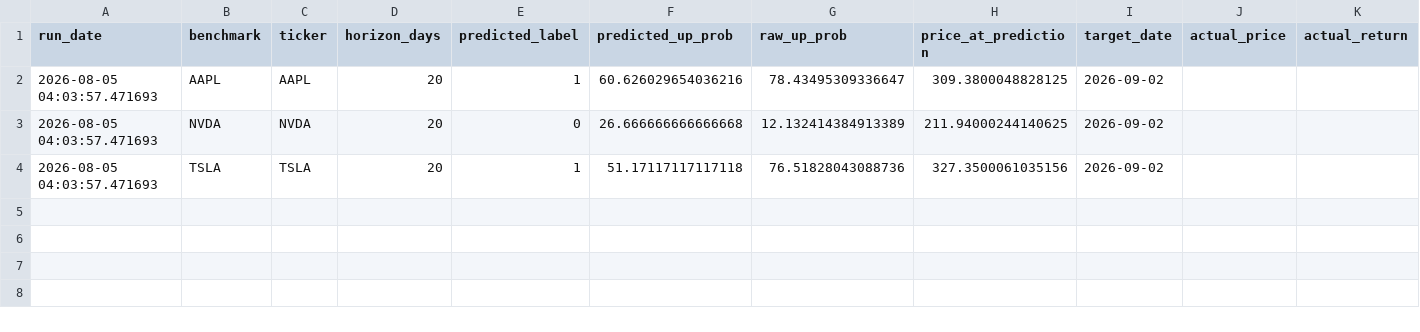
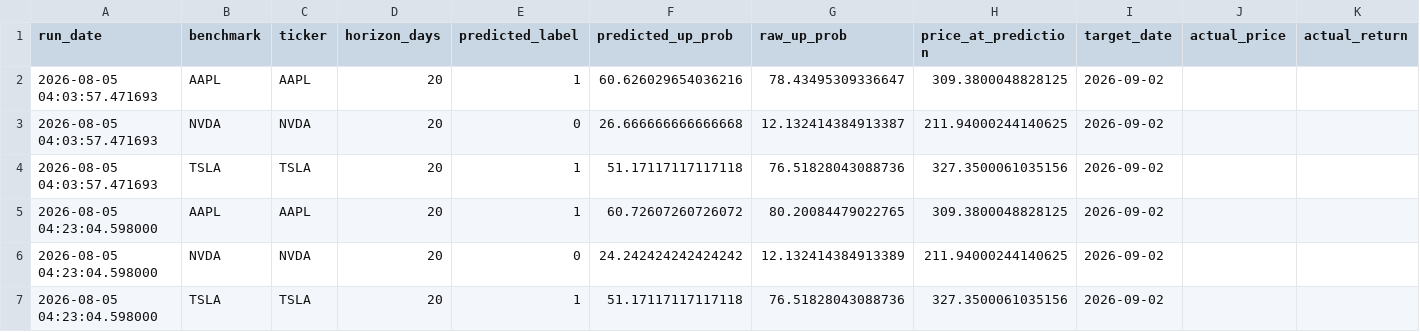
Before and after one commit to Battery2X/battery-predictor, a CSV file: logs/predictions_stock_position.csv, drawn as a sheet; only a part is shown; rows hold the shown columns only; the diff names each change by its address in the sheet, - before the commit and + after, or states it on an @@ line.

```diff
--- a/logs/predictions_stock_position.csv
+++ b/logs/predictions_stock_position.csv
-G3 (raw_up_prob): 12.132414384913389
+G3 (raw_up_prob): 12.132414384913387
+row 5: 2026-08-05 04:23:04.598000 | AAPL | AAPL | 20 | 1 | 60.72607260726072 | 80.20084479022765 | 309.3800048828125 | 2026-09-02
+row 6: 2026-08-05 04:23:04.598000 | NVDA | NVDA | 20 | 0 | 24.242424242424242 | 12.132414384913389 | 211.94000244140625 | 2026-09-02
+row 7: 2026-08-05 04:23:04.598000 | TSLA | TSLA | 20 | 1 | 51.17117117117118 | 76.51828043088736 | 327.3500061035156 | 2026-09-02
```
Also changed, not shown: logs/predictions_position.csv, logs/predictions_scalp.csv, 3 other files.
